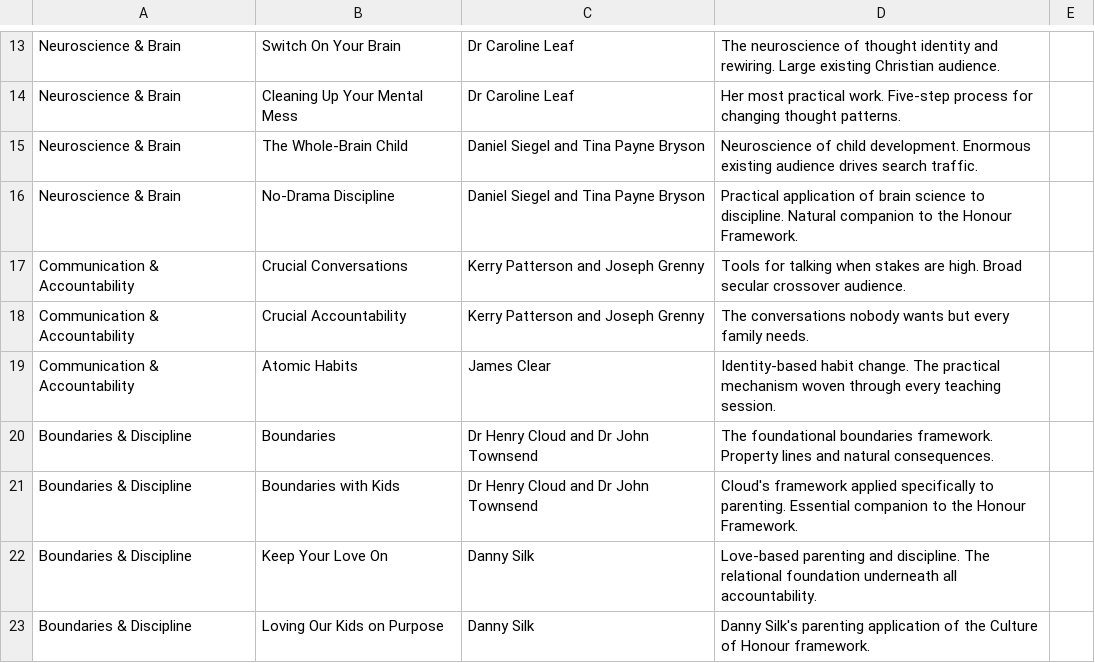
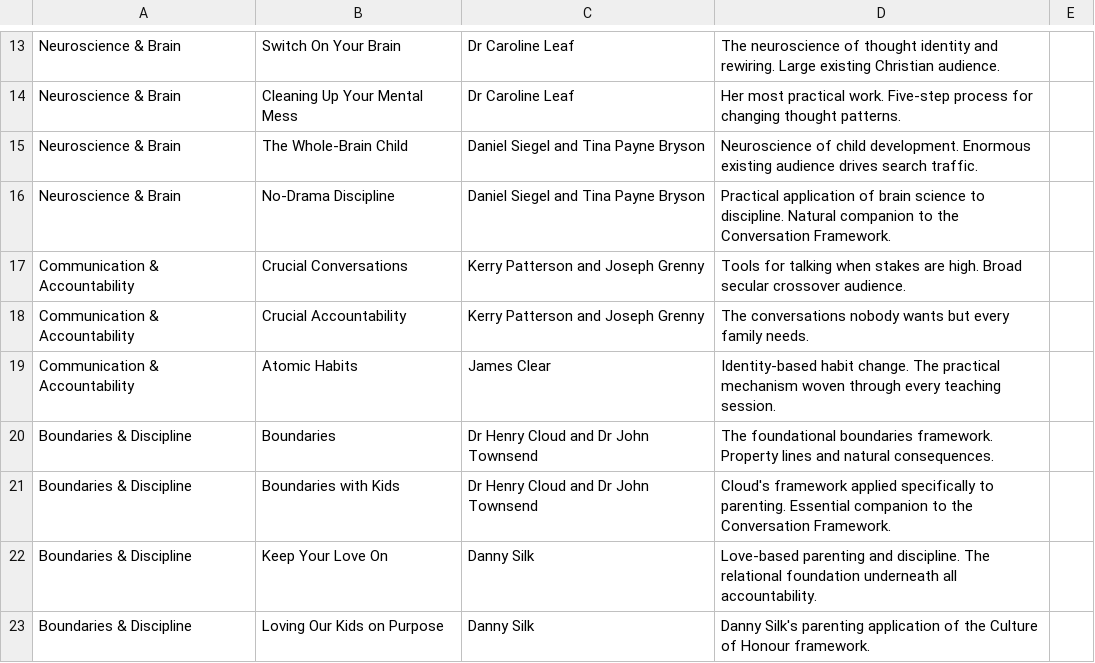
Before and after one commit to Seedbearer/Website-Assessment, a CSV file: content/reading-list.csv, drawn as a sheet; only a part is shown, gaps mark what is left out.

Commit message:
Rename the Honour Framework to the Conversation Framework
Client decision. Renamed the page and every reference to it site-wide:
nav, both blog posts, the triage assessment's matched-response content
and emails, llms.txt, and reading-list.csv. Left the unrelated
"Culture of Honor"/"honour-based accountability" concept language
alone since it's describing Danny Silk's book, not our page.

/honour-framework now 308-redirects to /conversation-framework
(next.config.mjs) so old links, bookmarks, and already-sent emails
don't 404.

Also picked up two new bottom sections from the client's updated
source doc, replacing the old single "Want to go deeper?" CTA: a
two-door choice (Triage vs Seed Assessment) and a coaching-upgrade
CTA. The reference doc pointed the Triage door at /assessment/triage;
wired it to the actual existing route (/triage) instead.

```diff
--- a/content/reading-list.csv
+++ b/content/reading-list.csv
@@ -15,3 +15,3 @@ Neuroscience & Brain,Cleaning Up Your Mental Mess,Dr Caroline Leaf,Her most prac
 Neuroscience & Brain,The Whole-Brain Child,Daniel Siegel and Tina Payne Bryson,Neuroscience of child development. Enormous existing audience drives search traffic.,,
-Neuroscience & Brain,No-Drama Discipline,Daniel Siegel and Tina Payne Bryson,Practical application of brain science to discipline. Natural companion to the Honour Framework.,,
+Neuroscience & Brain,No-Drama Discipline,Daniel Siegel and Tina Payne Bryson,Practical application of brain science to discipline. Natural companion to the Conversation Framework.,,
 Communication & Accountability,Crucial Conversations,Kerry Patterson and Joseph Grenny,Tools for talking when stakes are high. Broad secular crossover audience.,,
@@ -20,3 +20,3 @@ Communication & Accountability,Atomic Habits,James Clear,Identity-based habit ch
 Boundaries & Discipline,Boundaries,Dr Henry Cloud and Dr John Townsend,The foundational boundaries framework. Property lines and natural consequences.,,
-Boundaries & Discipline,Boundaries with Kids,Dr Henry Cloud and Dr John Townsend,Cloud's framework applied specifically to parenting. Essential companion to the Honour Framework.,,
+Boundaries & Discipline,Boundaries with Kids,Dr Henry Cloud and Dr John Townsend,Cloud's framework applied specifically to parenting. Essential companion to the Conversation Framework.,,
 Boundaries & Discipline,Keep Your Love On,Danny Silk,Love-based parenting and discipline. The relational foundation underneath all accountability.,,
```
Also changed, not shown: 11 other files.
